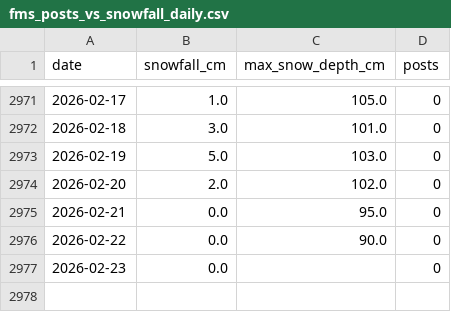
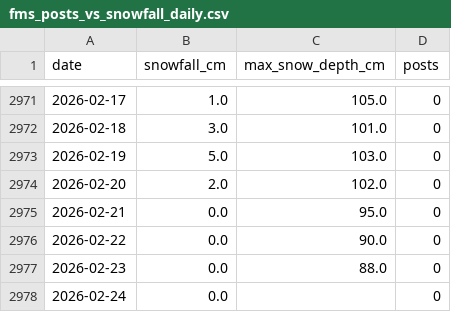
Before and after one commit to 98wrvgxrn9-ctrl/aomori-snow-tracker, a CSV file: data/processed/fms/fms_posts_vs_snowfall_daily.csv, drawn as a sheet; only a part is shown, gaps mark what is left out.

```diff
--- a/data/processed/fms/fms_posts_vs_snowfall_daily.csv
+++ b/data/processed/fms/fms_posts_vs_snowfall_daily.csv
@@ -2976,2 +2976,3 @@
 2026-02-22,0.0,90.0,0
-2026-02-23,0.0,,0
+2026-02-23,0.0,88.0,0
+2026-02-24,0.0,,0
```
Also changed, not shown: data/processed/fms/aomori_snowfall_daily.csv, data/processed/fms/winter_snowfall_summary.csv, 2 other files.
